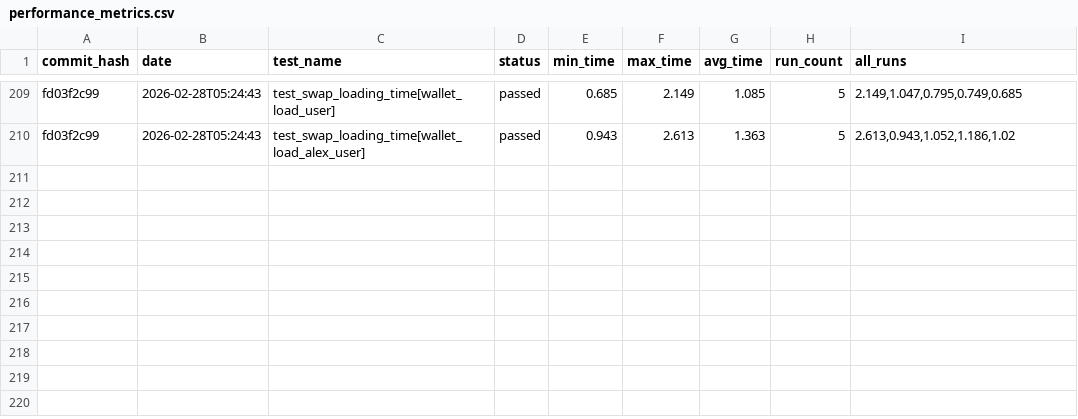
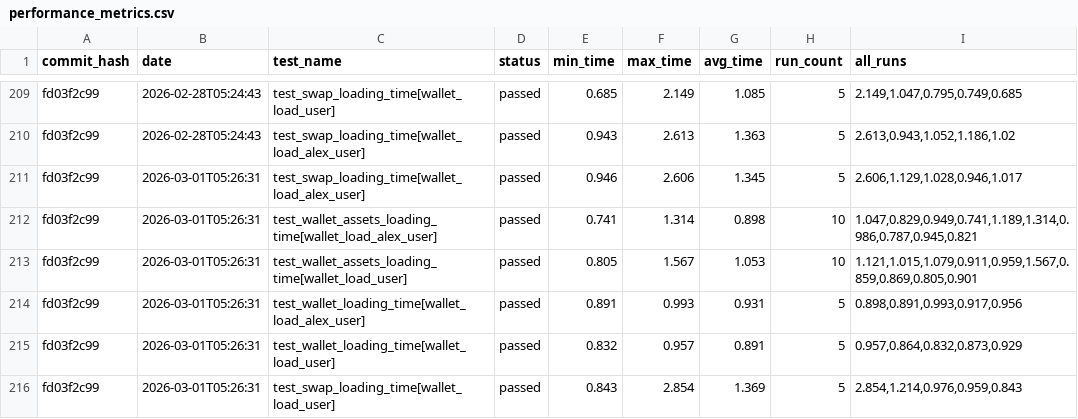
Before and after one commit to status-im/status-app-benchmarks, a CSV file: data/performance_metrics.csv, drawn as a sheet; only a part is shown, gaps mark what is left out; the diff names each change by its address in the sheet, - before the commit and + after, or states it on an @@ line.

Commit message:
Add benchmark results for commit fd03f2c99

```diff
--- a/data/performance_metrics.csv
+++ b/data/performance_metrics.csv
+row 211: fd03f2c99 | 2026-03-01T05:26:31 | test_swap_loading_time[wallet_load_alex_user] | passed | 0.946 | 2.606 | 1.345 | 5 | 2.606,1.129,1.028,0.946,1.017
+row 212: fd03f2c99 | 2026-03-01T05:26:31 | test_wallet_assets_loading_time[wallet_load_alex_user] | passed | 0.741 | 1.314 | 0.898 | 10 | 1.047,0.829,0.949,0.741,1.189,1.314,0.986,0.787,0.945,0.821
+row 213: fd03f2c99 | 2026-03-01T05:26:31 | test_wallet_assets_loading_time[wallet_load_user] | passed | 0.805 | 1.567 | 1.053 | 10 | 1.121,1.015,1.079,0.911,0.959,1.567,0.859,0.869,0.805,0.901
+row 214: fd03f2c99 | 2026-03-01T05:26:31 | test_wallet_loading_time[wallet_load_alex_user] | passed | 0.891 | 0.993 | 0.931 | 5 | 0.898,0.891,0.993,0.917,0.956
+row 215: fd03f2c99 | 2026-03-01T05:26:31 | test_wallet_loading_time[wallet_load_user] | passed | 0.832 | 0.957 | 0.891 | 5 | 0.957,0.864,0.832,0.873,0.929
+row 216: fd03f2c99 | 2026-03-01T05:26:31 | test_swap_loading_time[wallet_load_user] | passed | 0.843 | 2.854 | 1.369 | 5 | 2.854,1.214,0.976,0.959,0.843
```
Also changed, not shown: data/summary_metrics.csv, 6 other files.
